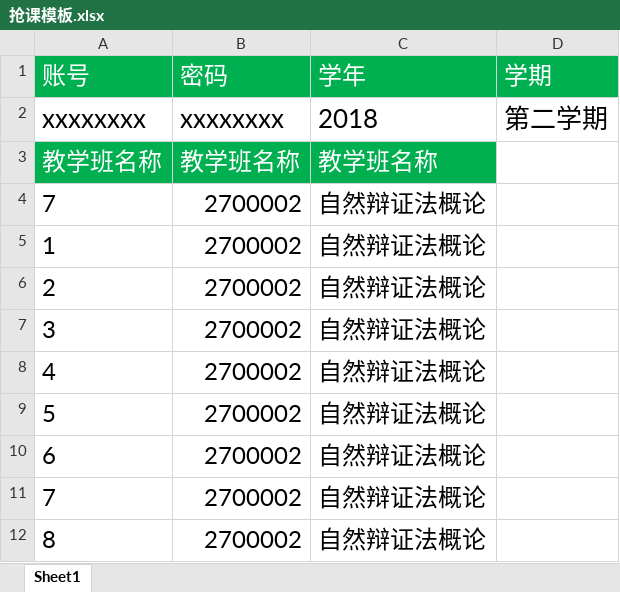
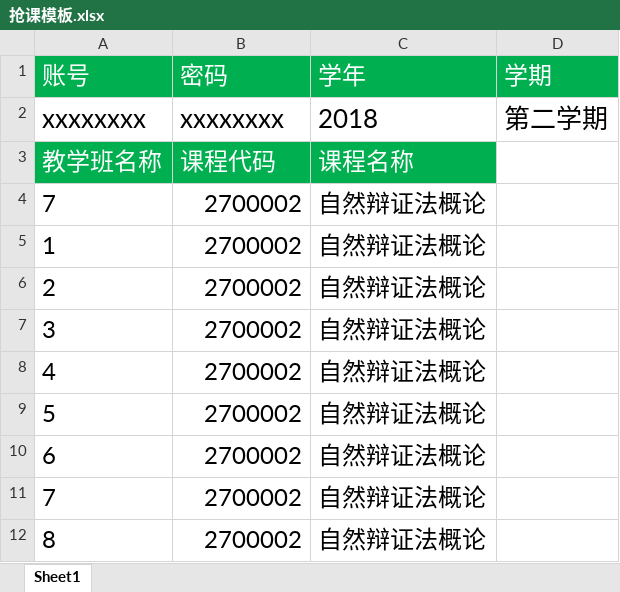
Before and after one commit to MichaelToLearn/oh_my_course, an Excel workbook: 抢课模板.xlsx, sheet Sheet1, drawn as a sheet; values as stored, in another font and other column widths than the file's, no borders; the diff names each change by its address in the sheet, - before the commit and + after, or states it on an @@ line.

Commit message:
modified the template

```diff
--- a/抢课模板.xlsx (sheet Sheet1)
+++ b/抢课模板.xlsx (sheet Sheet1)
-B3 (密码): 教学班名称
+B3 (密码): 课程代码
-C3 (学年): 教学班名称
+C3 (学年): 课程名称
```
